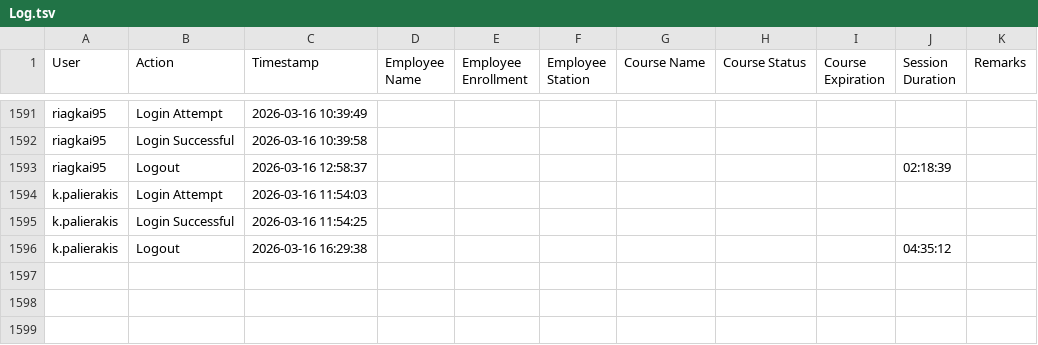
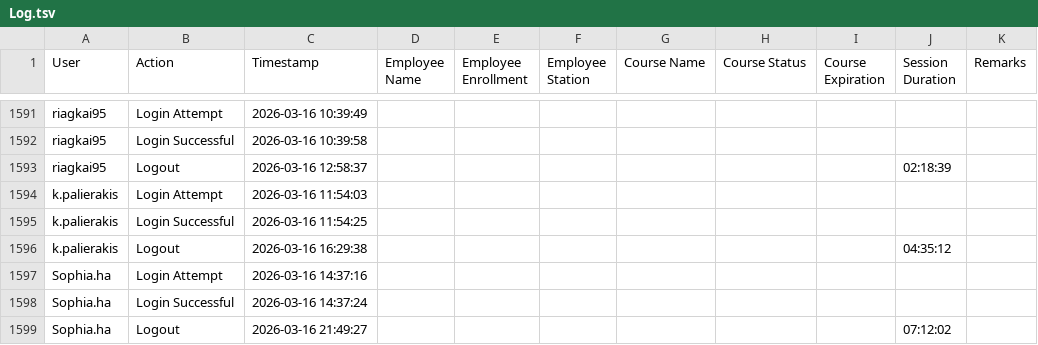
Before and after one commit to Ntiablo/TrainingOverview, a TSV file: Log.tsv, drawn as a sheet; only a part is shown, gaps mark what is left out.

Commit message:
Append new log entries to file

```diff
--- a/Log.tsv
+++ b/Log.tsv
@@ -1596 +1596,4 @@ k.palierakis	Login Successful	2026-03-16 11:54:25
 k.palierakis	Logout	2026-03-16 16:29:38							04:35:12	
+Sophia.ha	Login Attempt	2026-03-16 14:37:16								
+Sophia.ha	Login Successful	2026-03-16 14:37:24								
+Sophia.ha	Logout	2026-03-16 21:49:27							07:12:02	
```
